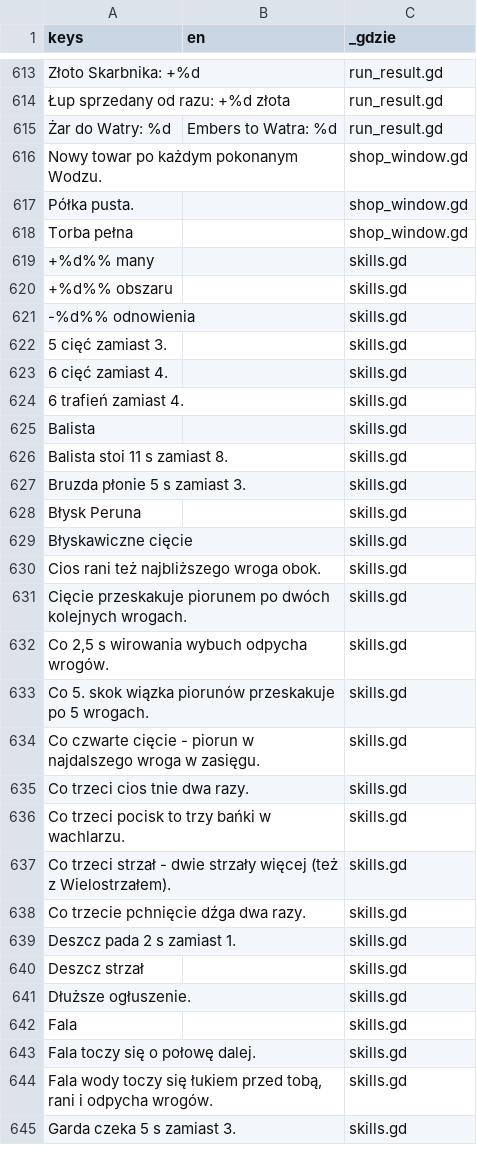
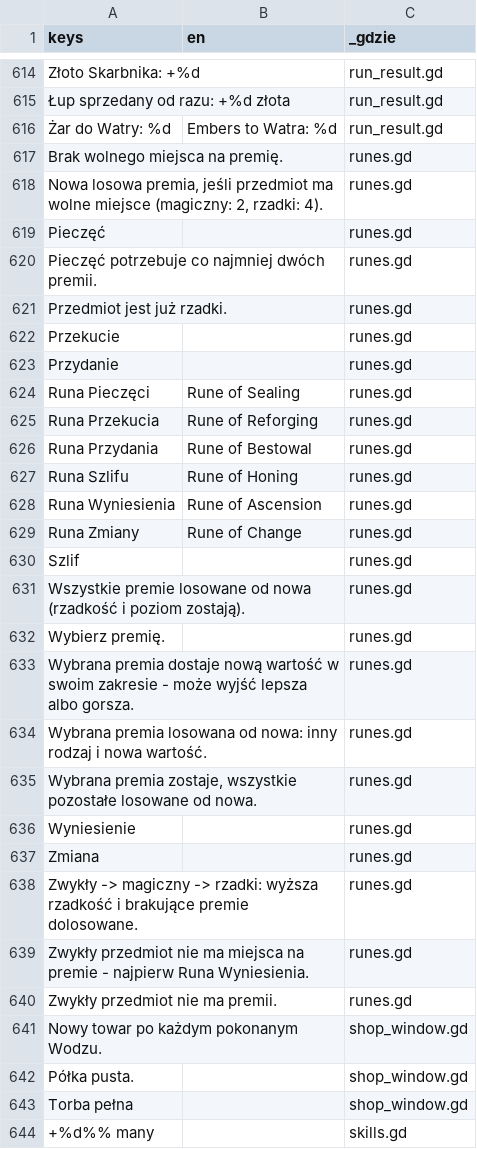
Before and after one commit to slota145/Watra-Mobile, a CSV file: translations/teksty.csv, drawn as a sheet; only a part is shown, gaps mark what is left out; the shorter side is filled out with more unchanged rows; the diff covers the shown part only; the diff names each change by its address in the sheet, - before the commit and + after, or states it on an @@ line.

```diff
--- a/translations/teksty.csv
+++ b/translations/teksty.csv
+row 617: Brak wolnego miejsca na premię. |  | runes.gd
+row 618: Nowa losowa premia, jeśli przedmiot ma wolne miejsce (magiczny: 2, rzadki: 4). |  | runes.gd
+row 619: Pieczęć |  | runes.gd
+row 620: Pieczęć potrzebuje co najmniej dwóch premii. |  | runes.gd
+row 621: Przedmiot jest już rzadki. |  | runes.gd
+row 622: Przekucie |  | runes.gd
+row 623: Przydanie |  | runes.gd
+row 624: Runa Pieczęci | Rune of Sealing | runes.gd
+row 625: Runa Przekucia | Rune of Reforging | runes.gd
+row 626: Runa Przydania | Rune of Bestowal | runes.gd
+row 627: Runa Szlifu | Rune of Honing | runes.gd
+row 628: Runa Wyniesienia | Rune of Ascension | runes.gd
+row 629: Runa Zmiany | Rune of Change | runes.gd
+row 630: Szlif |  | runes.gd
+row 631: Wszystkie premie losowane od nowa (rzadkość i poziom zostają). |  | runes.gd
+row 632: Wybierz premię. |  | runes.gd
+row 633: Wybrana premia dostaje nową wartość w swoim zakresie - może wyjść lepsza albo gorsza. |  | runes.gd
+row 634: Wybrana premia losowana od nowa: inny rodzaj i nowa wartość. |  | runes.gd
+row 635: Wybrana premia zostaje, wszystkie pozostałe losowane od nowa. |  | runes.gd
+row 636: Wyniesienie |  | runes.gd
+row 637: Zmiana |  | runes.gd
+row 638: Zwykły -> magiczny -> rzadki: wyższa rzadkość i brakujące premie dolosowane. |  | runes.gd
+row 639: Zwykły przedmiot nie ma miejsca na premie - najpierw Runa Wyniesienia. |  | runes.gd
+row 640: Zwykły przedmiot nie ma premii. |  | runes.gd
```
Also changed, not shown: 5 added rows and 3 edited cells elsewhere in this file, 38 other files.
